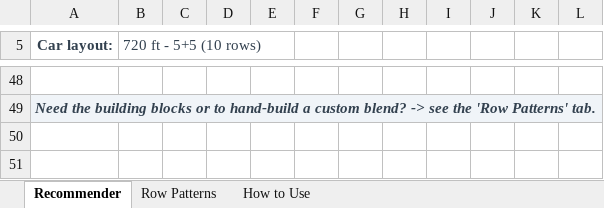
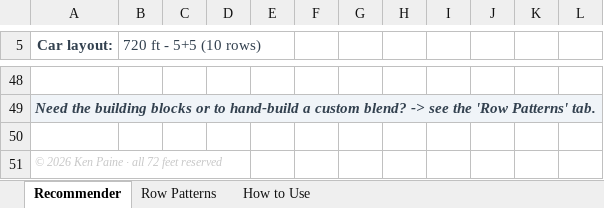
Before and after one commit to kenpaine/Lumber-Load-Planning, an Excel workbook: Centerbeam_Tally_Recommender.xlsm, sheet Recommender, drawn as a sheet; only a part is shown, gaps mark what is left out; values as stored, in another font and other column widths than the file's, no borders; charts and pictures not drawn; the diff names each change by its address in the sheet, - before the commit and + after, or states it on an @@ line.

```diff
--- a/Centerbeam_Tally_Recommender.xlsm (sheet Recommender)
+++ b/Centerbeam_Tally_Recommender.xlsm (sheet Recommender)
+row 50: (empty)
+row 51: © 2026 Ken Paine · all 72 feet reserved
```
Also changed, not shown: charts or pictures, Centerbeam_Lumber_Layout_Planner.xlsm, Centerbeam_Lumber_Layout_Planner.xlsx, 3 other files.
